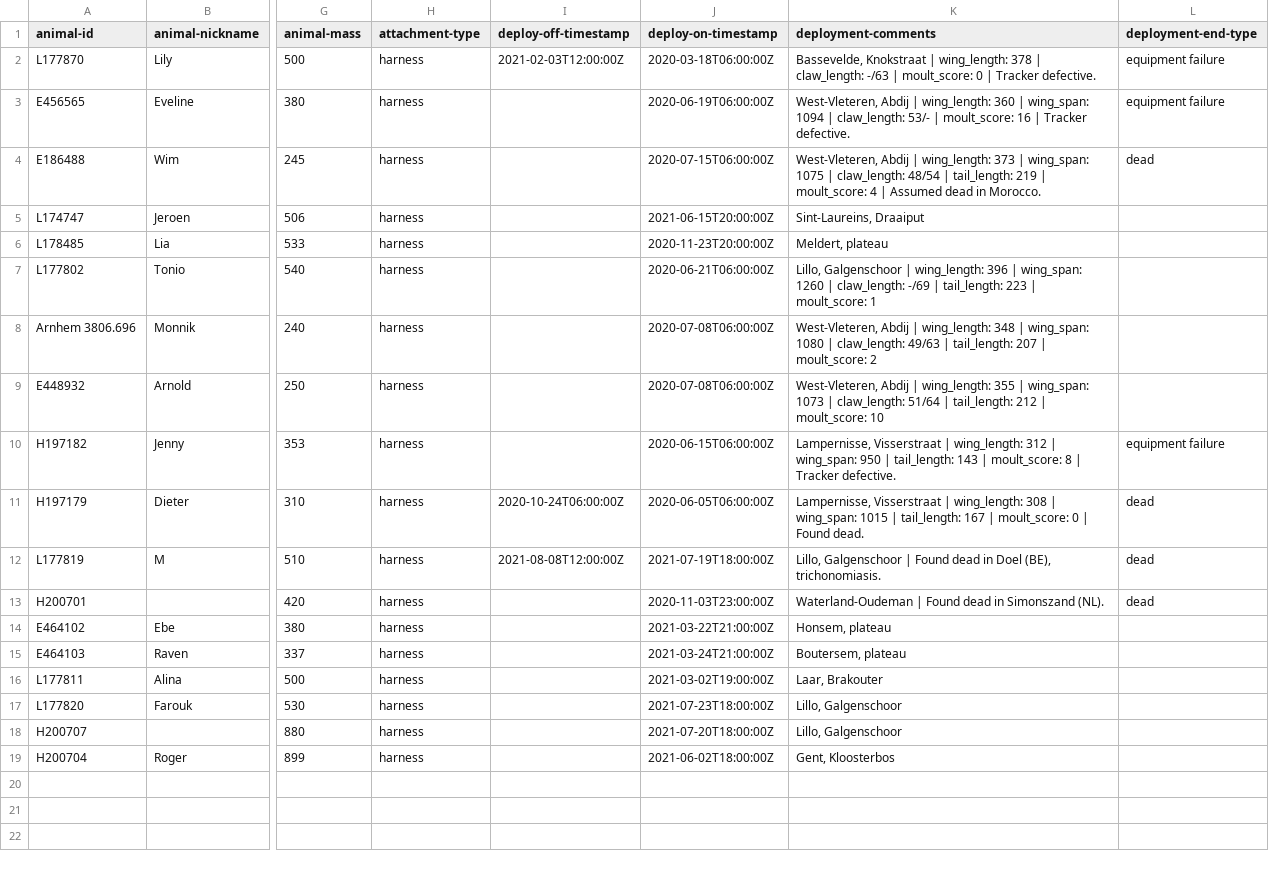
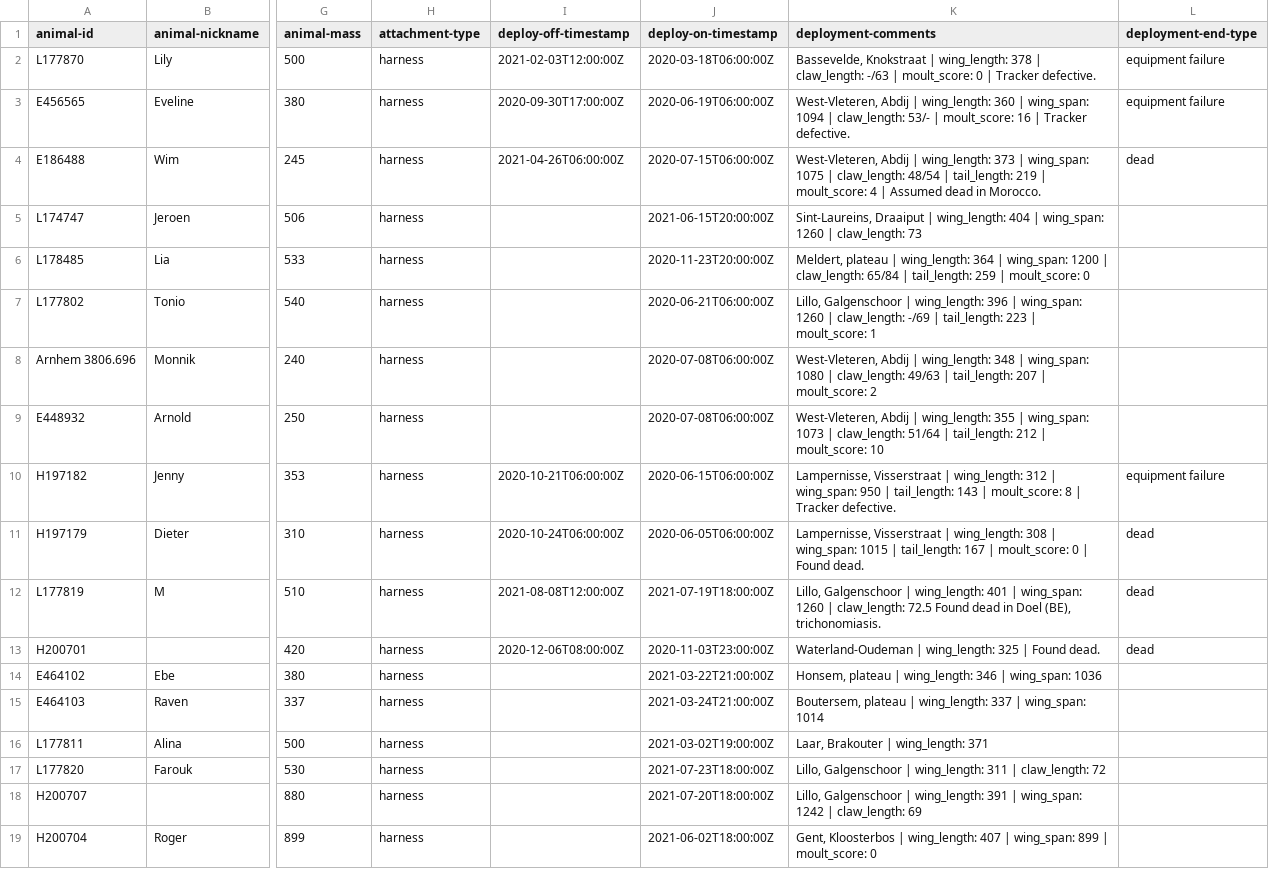
Before and after one commit to inbo/bird-tracking, a CSV file: data/processed/BOP_RODENT/movebank_ref_data.csv, drawn as a sheet; only a part is shown, gaps mark what is left out; the diff names each change by its address in the sheet, - before the commit and + after, or states it on an @@ line.

Commit message:
Update BOP_RODENT metadata

```diff
--- a/data/processed/BOP_RODENT/movebank_ref_data.csv
+++ b/data/processed/BOP_RODENT/movebank_ref_data.csv
-I3 (deploy-off-timestamp): (empty)
+I3 (deploy-off-timestamp): 2020-09-30T17:00:00Z
-I4 (deploy-off-timestamp): (empty)
+I4 (deploy-off-timestamp): 2021-04-26T06:00:00Z
-K5 (deployment-comments): Sint-Laureins, Draaiput
+K5 (deployment-comments): Sint-Laureins, Draaiput | wing_length: 404 | wing_span: 1260 | claw_length: 73
-K6 (deployment-comments): Meldert, plateau
+K6 (deployment-comments): Meldert, plateau | wing_length: 364 | wing_span: 1200 | claw_length: 65/84 | tail_length: 259 | moult_score: 0
-I10 (deploy-off-timestamp): (empty)
+I10 (deploy-off-timestamp): 2020-10-21T06:00:00Z
-K12 (deployment-comments): …Galgenschoor | Found dead…
+K12 (deployment-comments): …Galgenschoor | wing_length: 401 | wing_span: 1260 | claw_length: 72.5 Found dead…
-I13 (deploy-off-timestamp): (empty)
+I13 (deploy-off-timestamp): 2020-12-06T08:00:00Z
-K13 (deployment-comments): Waterland-Oudeman | Found dead in Simonszand (NL).
+K13 (deployment-comments): Waterland-Oudeman | wing_length: 325 | Found dead.
-K14 (deployment-comments): Honsem, plateau
+K14 (deployment-comments): Honsem, plateau | wing_length: 346 | wing_span: 1036
-K15 (deployment-comments): Boutersem, plateau
+K15 (deployment-comments): Boutersem, plateau | wing_length: 337 | wing_span: 1014
-K16 (deployment-comments): Laar, Brakouter
+K16 (deployment-comments): Laar, Brakouter | wing_length: 371
-K17 (deployment-comments): Lillo, Galgenschoor
+K17 (deployment-comments): Lillo, Galgenschoor | wing_length: 311 | claw_length: 72
-K18 (deployment-comments): Lillo, Galgenschoor
+K18 (deployment-comments): Lillo, Galgenschoor | wing_length: 391 | wing_span: 1242 | claw_length: 69
-K19 (deployment-comments): Gent, Kloosterbos
+K19 (deployment-comments): Gent, Kloosterbos | wing_length: 407 | wing_span: 899 | moult_score: 0
```
